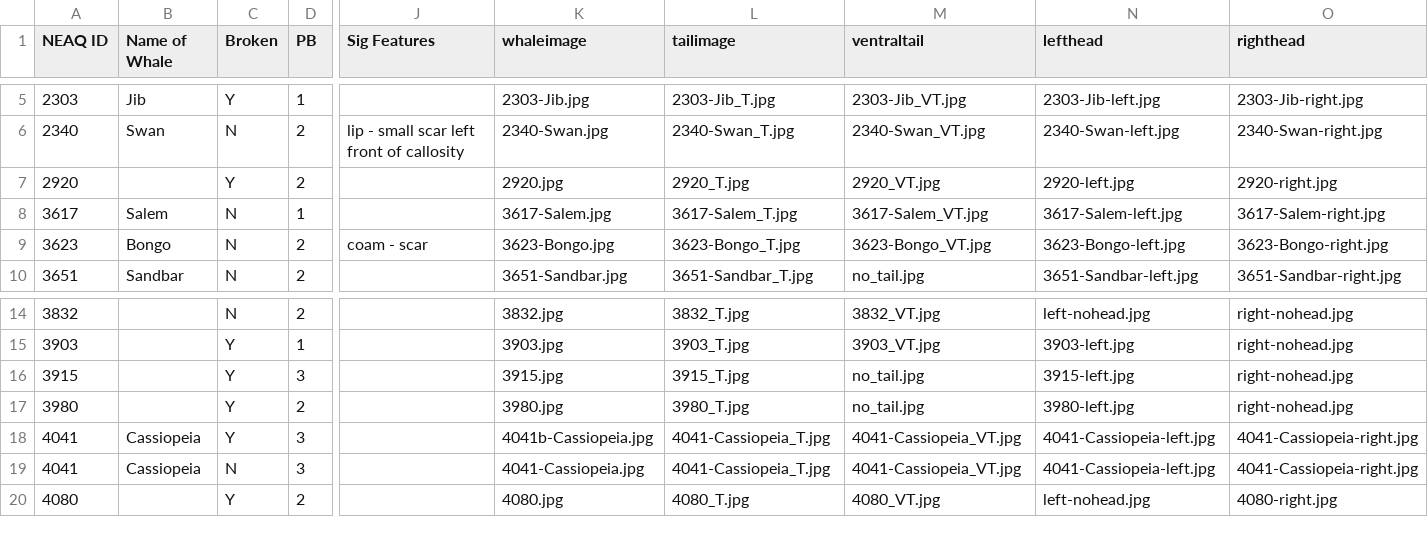
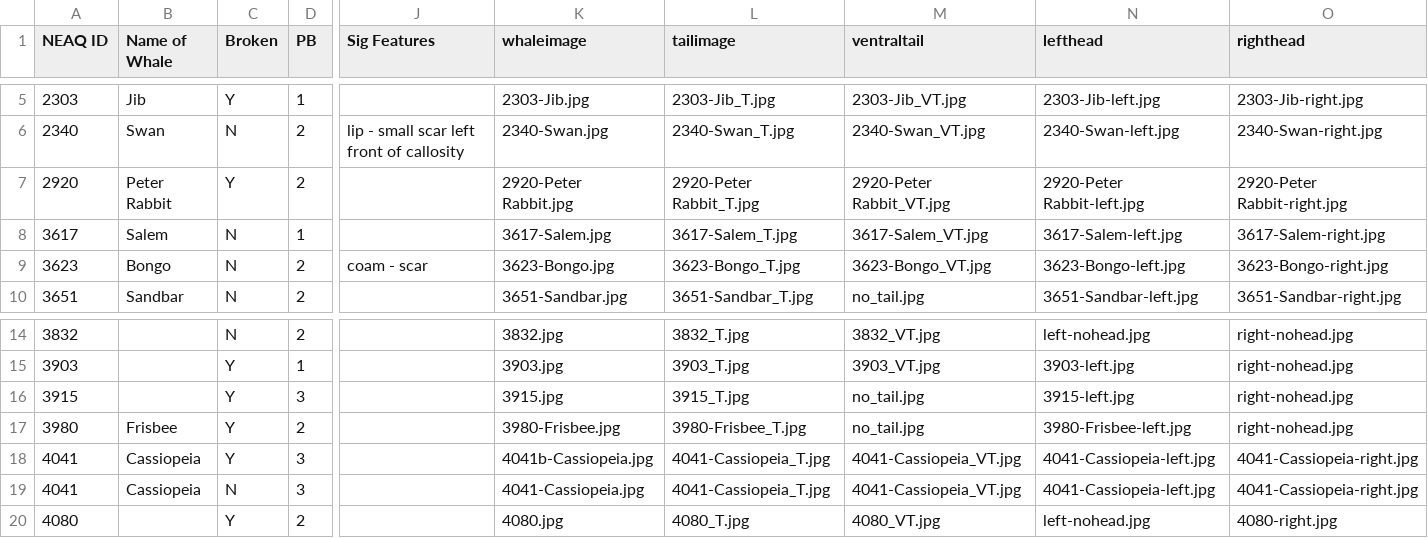
Before and after one commit to lizthompson07/DFO_IDapp, a CSV file: coding_bof.csv, drawn as a sheet; only a part is shown, gaps mark what is left out; the diff names each change by its address in the sheet, - before the commit and + after, or states it on an @@ line.

```diff
--- a/coding_bof.csv
+++ b/coding_bof.csv
-B7 (Name of Whale): (empty)
+B7 (Name of Whale): Peter Rabbit
-K7 (whaleimage): 2920.jpg
+K7 (whaleimage): 2920-Peter Rabbit.jpg
-L7 (tailimage): 2920_T.jpg
+L7 (tailimage): 2920-Peter Rabbit_T.jpg
-M7 (ventraltail): 2920_VT.jpg
+M7 (ventraltail): 2920-Peter Rabbit_VT.jpg
-N7 (lefthead): 2920-left.jpg
+N7 (lefthead): 2920-Peter Rabbit-left.jpg
-O7 (righthead): 2920-right.jpg
+O7 (righthead): 2920-Peter Rabbit-right.jpg
-B17 (Name of Whale): (empty)
+B17 (Name of Whale): Frisbee
-K17 (whaleimage): 3980.jpg
+K17 (whaleimage): 3980-Frisbee.jpg
-L17 (tailimage): 3980_T.jpg
+L17 (tailimage): 3980-Frisbee_T.jpg
-N17 (lefthead): 3980-left.jpg
+N17 (lefthead): 3980-Frisbee-left.jpg
```
Also changed, not shown: coding.csv, 36 other files.
